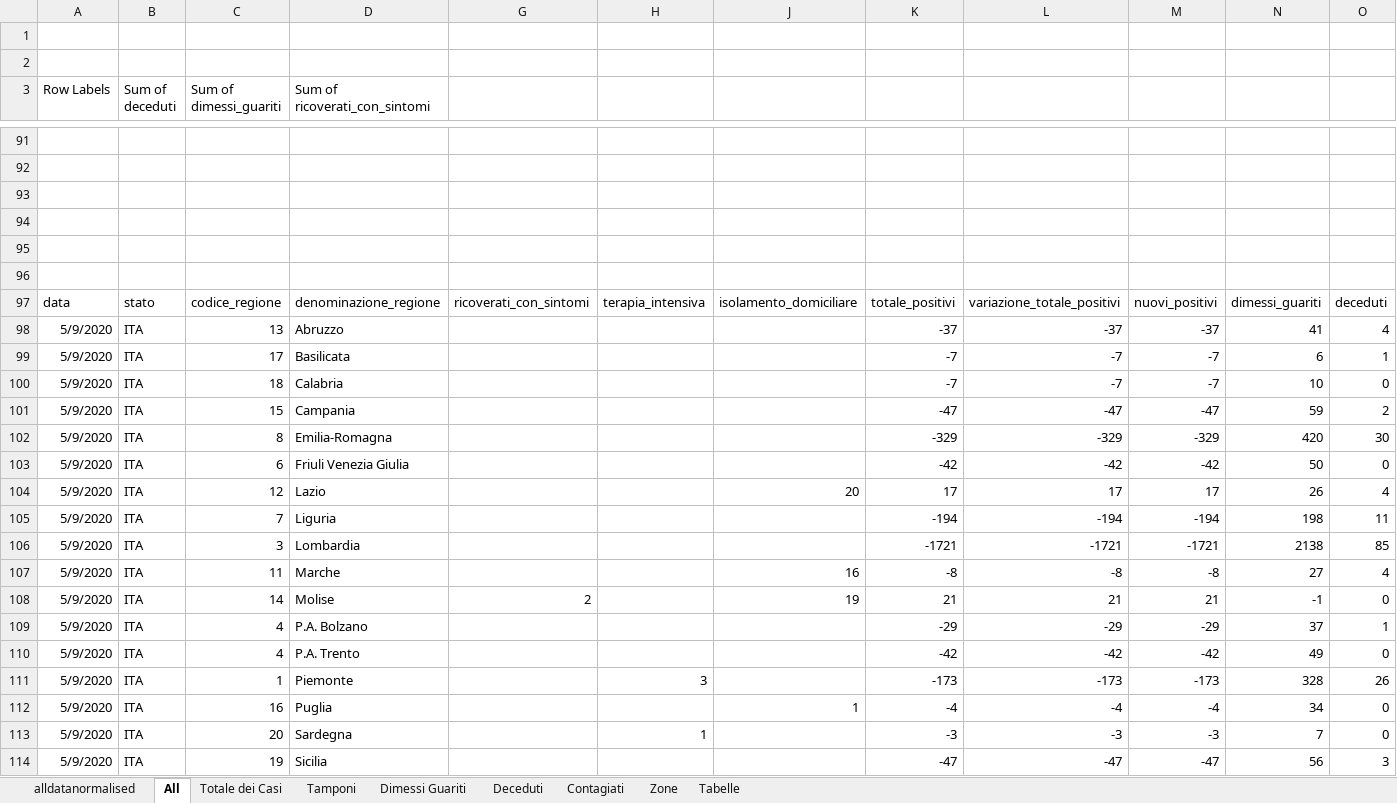
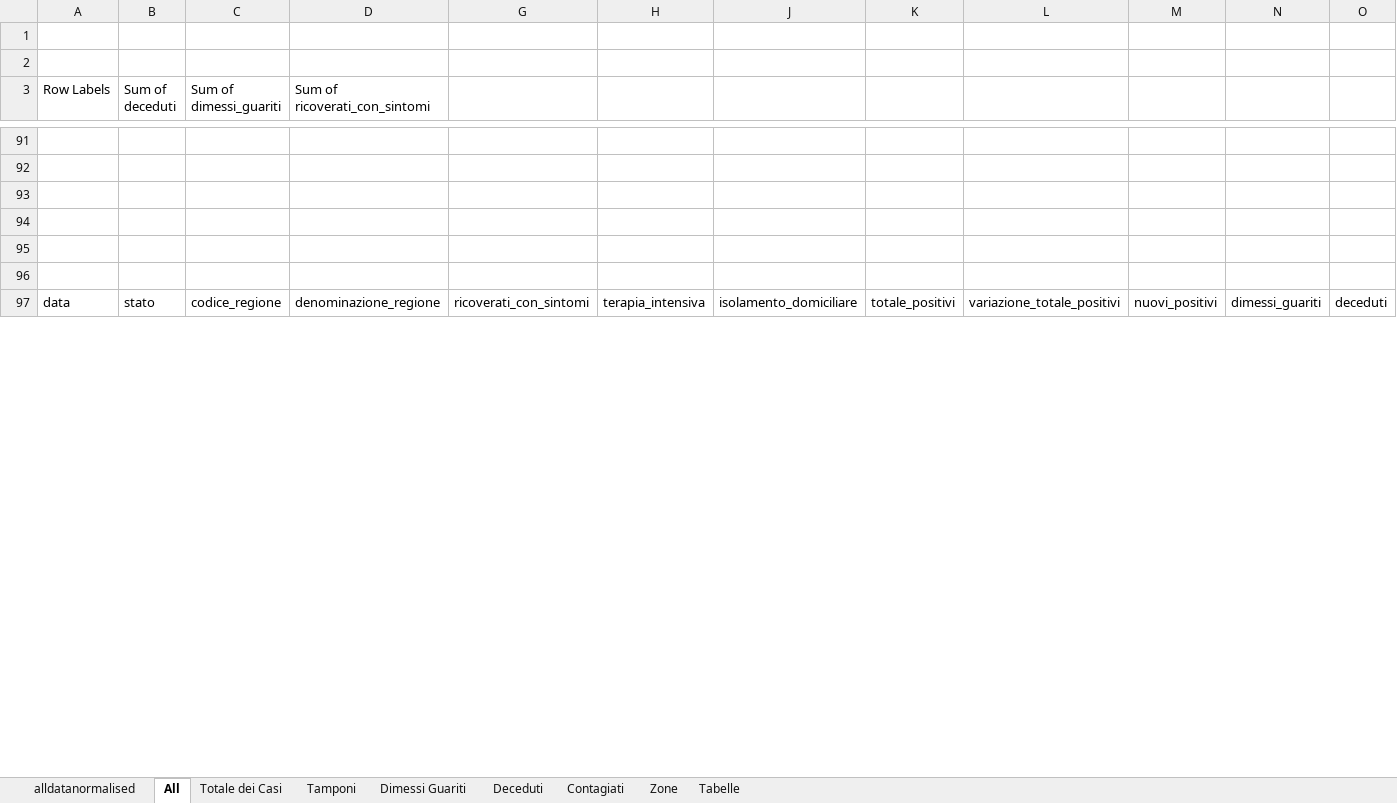
Before and after one commit to gadaxmagicgadax/covid-19, an Excel workbook: alldatanormalised-total.xlsx, sheet All, drawn as a sheet; only a part is shown, gaps mark what is left out; values as stored, in another font and other column widths than the file's, no borders; removed rows and columns are numbered as before the commit, all else as after; rows hold the shown columns only; the diff covers the shown part only; the diff names each change by its address in the sheet, - before the commit and + after, or states it on an @@ line.

Commit message:
Add files via upload

```diff
--- a/alldatanormalised-total.xlsx (sheet All)
+++ b/alldatanormalised-total.xlsx (sheet All)
-row 98: 5/9/2020 | ITA | 13 | Abruzzo |  |  |  | -37 | -37 | -37 | 41 | 4
-row 99: 5/9/2020 | ITA | 17 | Basilicata |  |  |  | -7 | -7 | -7 | 6 | 1
-row 100: 5/9/2020 | ITA | 18 | Calabria |  |  |  | -7 | -7 | -7 | 10 | 0
-row 101: 5/9/2020 | ITA | 15 | Campania |  |  |  | -47 | -47 | -47 | 59 | 2
-row 102: 5/9/2020 | ITA | 8 | Emilia-Romagna |  |  |  | -329 | -329 | -329 | 420 | 30
-row 103: 5/9/2020 | ITA | 6 | Friuli Venezia Giulia |  |  |  | -42 | -42 | -42 | 50 | 0
-row 104: 5/9/2020 | ITA | 12 | Lazio |  |  | 20 | 17 | 17 | 17 | 26 | 4
-row 105: 5/9/2020 | ITA | 7 | Liguria |  |  |  | -194 | -194 | -194 | 198 | 11
-row 106: 5/9/2020 | ITA | 3 | Lombardia |  |  |  | -1721 | -1721 | -1721 | 2138 | 85
-row 107: 5/9/2020 | ITA | 11 | Marche |  |  | 16 | -8 | -8 | -8 | 27 | 4
-row 108: 5/9/2020 | ITA | 14 | Molise | 2 |  | 19 | 21 | 21 | 21 | -1 | 0
-row 109: 5/9/2020 | ITA | 4 | P.A. Bolzano |  |  |  | -29 | -29 | -29 | 37 | 1
-row 110: 5/9/2020 | ITA | 4 | P.A. Trento |  |  |  | -42 | -42 | -42 | 49 | 0
-row 111: 5/9/2020 | ITA | 1 | Piemonte |  | 3 |  | -173 | -173 | -173 | 328 | 26
-row 112: 5/9/2020 | ITA | 16 | Puglia |  |  | 1 | -4 | -4 | -4 | 34 | 0
-row 113: 5/9/2020 | ITA | 20 | Sardegna |  | 1 |  | -3 | -3 | -3 | 7 | 0
-row 114: 5/9/2020 | ITA | 19 | Sicilia |  |  |  | -47 | -47 | -47 | 56 | 3
```
Also changed, not shown: 22 added rows, 5 removed rows and 11 edited cells elsewhere in this sheet, sheet alldatanormalised, sheet Contagiati, sheet Tamponi, sheet Deceduti, sheet Dimessi Guariti, sheet Totale dei Casi, hidden cells, charts or pictures.
